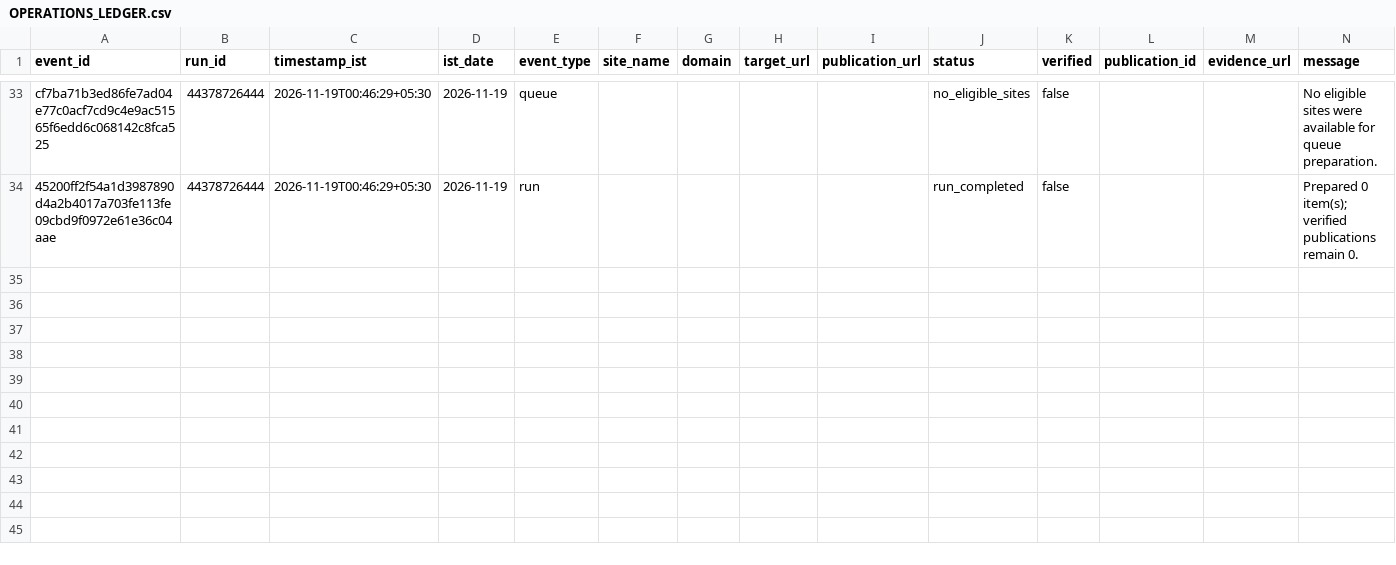
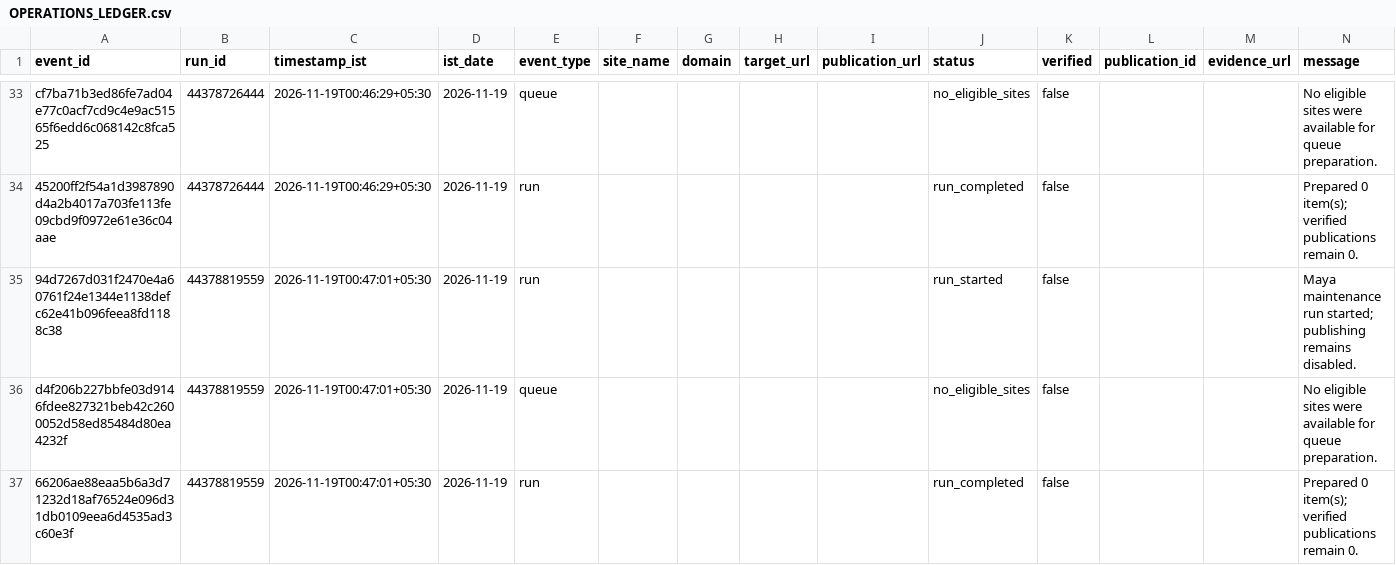
Before and after one commit to shkrelitechnologies-cloud/maya, a CSV file: operations/OPERATIONS_LEDGER.csv, drawn as a sheet; only a part is shown, gaps mark what is left out.

Commit message:
Update Maya IST operations ledger

```diff
--- a/operations/OPERATIONS_LEDGER.csv
+++ b/operations/OPERATIONS_LEDGER.csv
@@ -34 +34,4 @@ cf7ba71b3ed86fe7ad04e77c0acf7cd9c4e9ac51565f6edd6c068142c8fca525,44378726444,202
 45200ff2f54a1d3987890d4a2b4017a703fe113fe09cbd9f0972e61e36c04aae,44378726444,2026-11-19T00:46:29+05:30,2026-11-19,run,,,,,run_completed,false,,,Prepared 0 item(s); verified publications remain 0.
+94d7267d031f2470e4a60761f24e1344e1138defc62e41b096feea8fd1188c38,44378819559,2026-11-19T00:47:01+05:30,2026-11-19,run,,,,,run_started,false,,,Maya maintenance run started; publishing remains disabled.
+d4f206b227bbfe03d9146fdee827321beb42c2600052d58ed85484d80ea4232f,44378819559,2026-11-19T00:47:01+05:30,2026-11-19,queue,,,,,no_eligible_sites,false,,,No eligible sites were available for queue preparation.
+66206ae88eaa5b6a3d71232d18af76524e096d31db0109eea6d4535ad3c60e3f,44378819559,2026-11-19T00:47:01+05:30,2026-11-19,run,,,,,run_completed,false,,,Prepared 0 item(s); verified publications remain 0.
```
Also changed, not shown: operations/DAILY_SUMMARY.csv.
